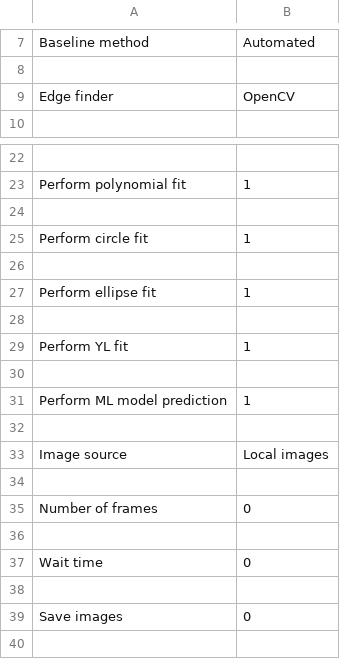
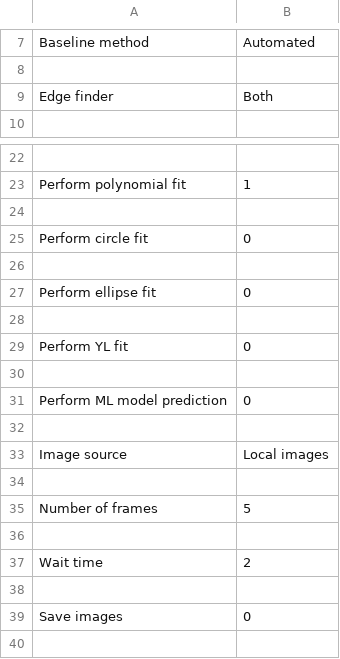
Before and after one commit to jdber1/opendrop, a CSV file: views/parameters.csv, drawn as a sheet; only a part is shown, gaps mark what is left out.

```diff
--- a/views/parameters.csv
+++ b/views/parameters.csv
@@ -8,3 +8,3 @@ Baseline method,Automated
 
-Edge finder,OpenCV
+Edge finder,Both
 
@@ -24,9 +24,9 @@ Perform polynomial fit,1
 
-Perform circle fit,1
+Perform circle fit,0
 
-Perform ellipse fit,1
+Perform ellipse fit,0
 
-Perform YL fit,1
+Perform YL fit,0
 
-Perform ML model prediction,1
+Perform ML model prediction,0
 
@@ -34,5 +34,5 @@ Image source,Local images
 
-Number of frames,0
+Number of frames,5
 
-Wait time,0
+Wait time,2
 
```
Also changed, not shown: 4 other files.
